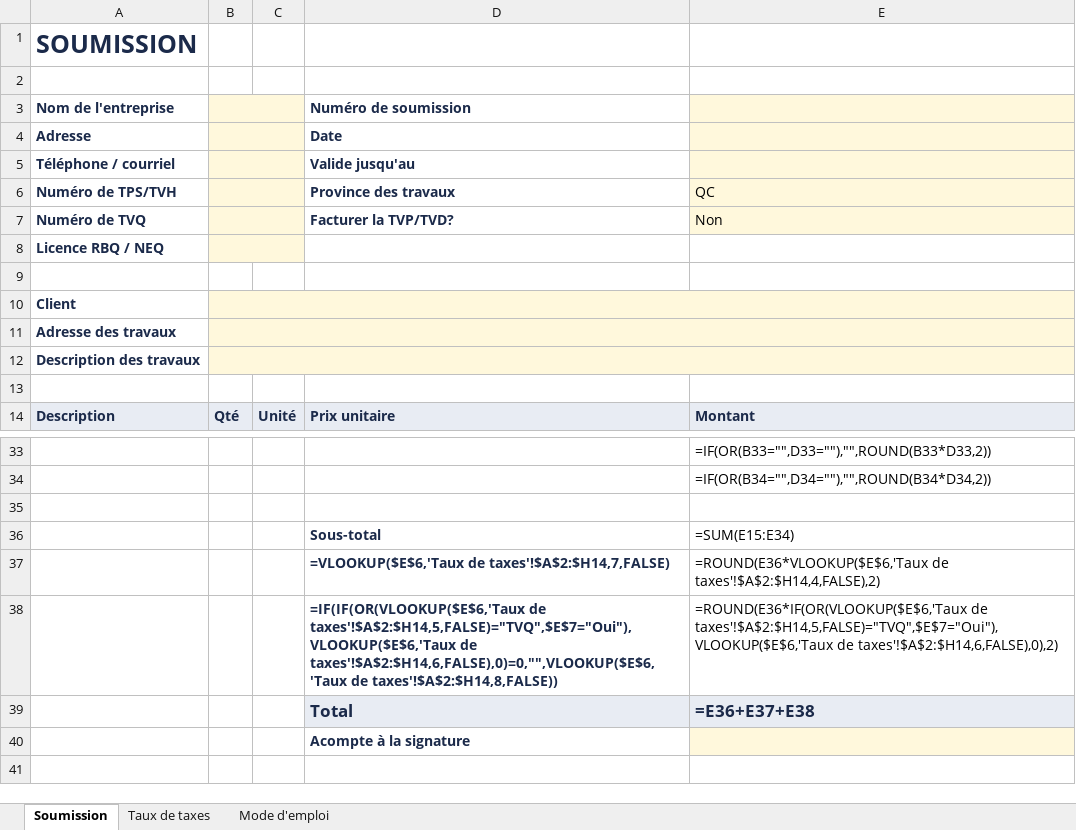
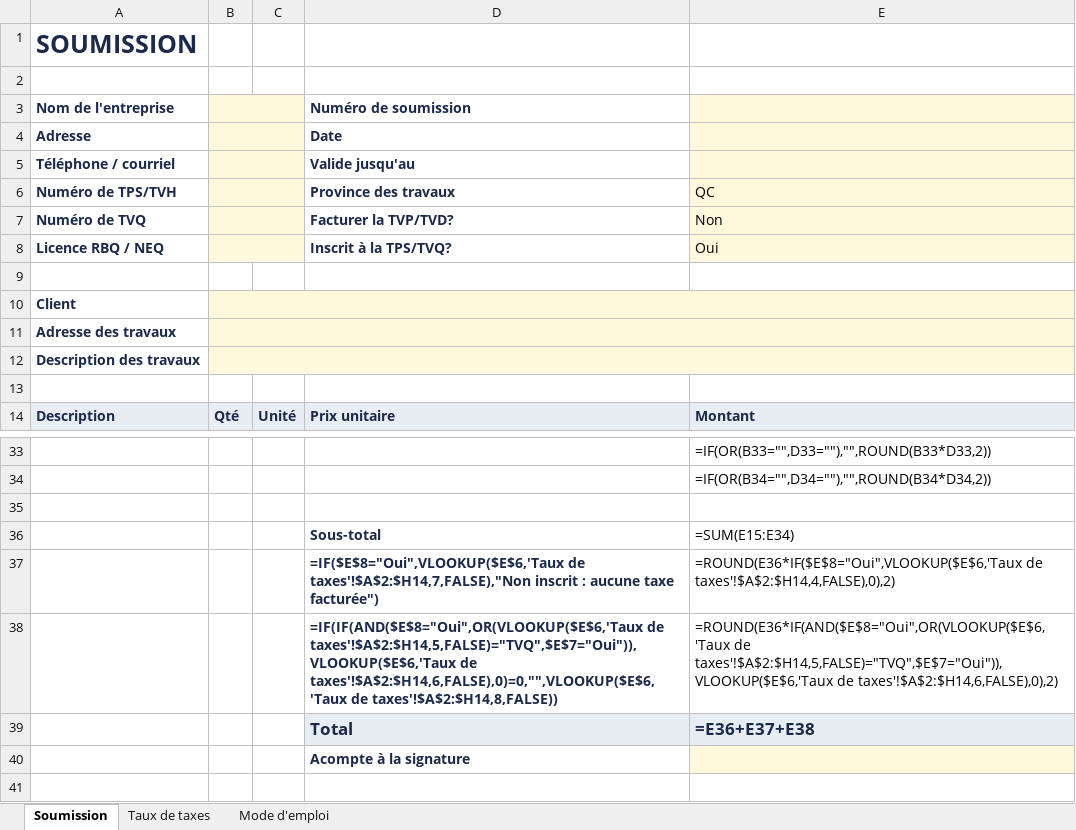
Before and after one commit to Moroxthug/QuoteAI, an Excel workbook: artifacts/quote-ai/public/templates/modele-soumission-quebec.xlsx, sheet Soumission, drawn as a sheet; only a part is shown, gaps mark what is left out; values as stored, in another font and other column widths than the file's, no borders; formulas without a stored value are shown as written; removed rows and columns are numbered as before the commit, all else as after; the diff names each change by its address in the sheet, - before the commit and + after, or states it on an @@ line.

```diff
--- a/artifacts/quote-ai/public/templates/modele-soumission-quebec.xlsx (sheet Soumission)
+++ b/artifacts/quote-ai/public/templates/modele-soumission-quebec.xlsx (sheet Soumission)
-D8 (Numéro de soumission): (empty)
+D8 (Numéro de soumission): Inscrit à la TPS/TVQ?
-E8: (empty)
+E8: Oui
-E8 fill: none
+E8 fill: #FFF8DC
-row 37:  |  |  | =VLOOKUP($E$6,'Taux de taxes'!$A$2:$H14,7,FALSE) | =ROUND(E36*VLOOKUP($E$6,'Taux de taxes'!$A$2:$H14,4,FALSE),2)
+row 37:  |  |  | =IF($E$8="Oui",VLOOKUP($E$6,'Taux de taxes'!$A$2:$H14,7,FALSE),"Non inscrit : aucune taxe facturée") | =ROUND(E36*IF($E$8="Oui",VLOOKUP($E$6,'Taux de taxes'!$A$2:$H14,4,FALSE),0),2)
-D38 (Numéro de soumission): =IF(IF(OR(VLOOKUP($E$6,'Taux de taxes'!$A$2:$H14,5,FALSE)="TVQ",$E$7="Oui"),VLOOKUP($E$6,'Taux de taxes'!$A$2:$H14,6,FALSE),0)=0,"",VLOOKUP($E$6,'Taux…
+D38 (Numéro de soumission): =IF(IF(AND($E$8="Oui",OR(VLOOKUP($E$6,'Taux de taxes'!$A$2:$H14,5,FALSE)="TVQ",$E$7="Oui")),VLOOKUP($E$6,'Taux de taxes'!$A$2:$H14,6,FALSE),0)=0,"",VLOOKUP($E$6,'Taux…
-E38: =ROUND(E36*IF(OR(VLOOKUP($E$6,'Taux de taxes'!$A$2:$H14,5,FALSE)="TVQ",$E$7="Oui"),VLOOKUP($E$6,'Taux de taxes'!$A$2:$H14,6,FALSE),0),2)
+E38: =ROUND(E36*IF(AND($E$8="Oui",OR(VLOOKUP($E$6,'Taux de taxes'!$A$2:$H14,5,FALSE)="TVQ",$E$7="Oui")),VLOOKUP($E$6,'Taux de taxes'!$A$2:$H14,6,FALSE),0),2)
```
Also changed, not shown: sheet Mode d'emploi, artifacts/quote-ai/public/templates/quote-template-canada.xlsx, 11 other files.
